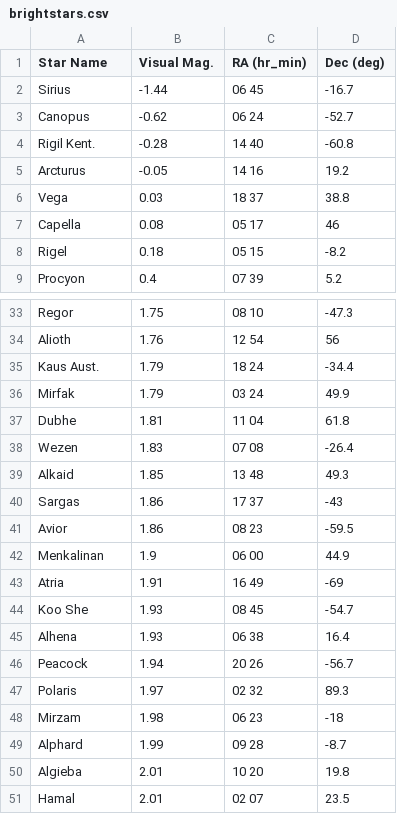
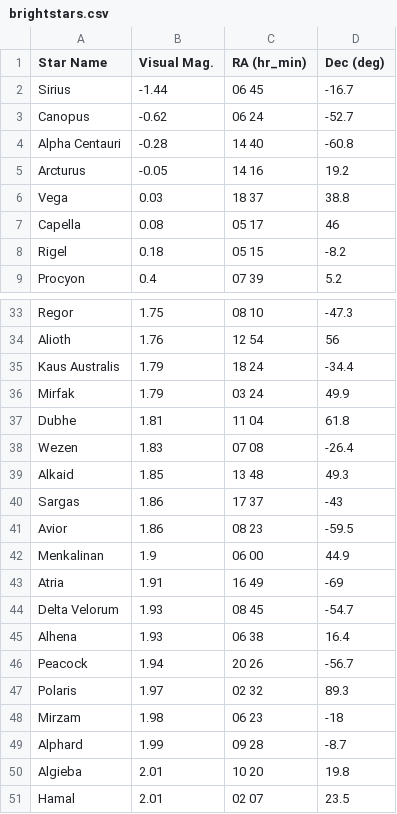
Before and after one commit to daleghent/nina, a CSV file: StarDataImport/brightstars.csv, drawn as a sheet; only a part is shown, gaps mark what is left out.

Commit message:
Synced brightstars with simbad to get precise coordinates
Former-commit-id: fb2af0aebc5cc1b653a928404d1e6741add93230
Former-commit-id: 40c67e5e73fecb12b2cdbbea642f518838da8f0e

```diff
--- a/StarDataImport/brightstars.csv
+++ b/StarDataImport/brightstars.csv
@@ -3,3 +3,3 @@ Sirius,-1.44,06 45,-16.7
 Canopus,-0.62,06 24,-52.7
-Rigil Kent.,-0.28,14 40,-60.8
+Alpha Centauri,-0.28,14 40,-60.8
 Arcturus,-0.05,14 16,19.2
@@ -34,3 +34,3 @@ Regor,1.75,08 10,-47.3
 Alioth,1.76,12 54,56
-Kaus Aust.,1.79,18 24,-34.4
+Kaus Australis,1.79,18 24,-34.4
 Mirfak,1.79,03 24,49.9
@@ -43,3 +43,3 @@ Menkalinan,1.9,06 00,44.9
 Atria,1.91,16 49,-69
-Koo She,1.93,08 45,-54.7
+Delta Velorum,1.93,08 45,-54.7
 Alhena,1.93,06 38,16.4
```
Also changed, not shown: 1 other file.
